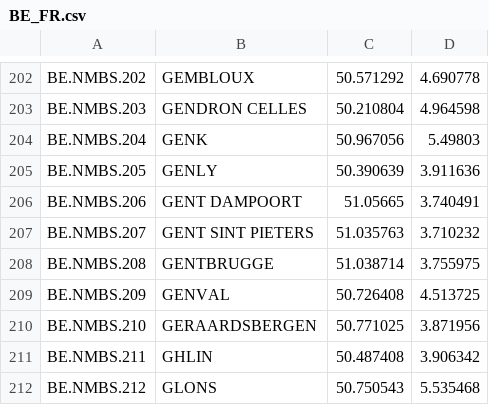
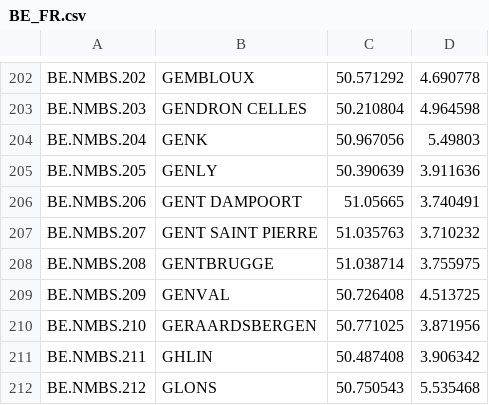
Before and after one commit to iRail/iRail, a CSV file: stationlists/BE_FR.csv, drawn as a sheet; only a part is shown, gaps mark what is left out.

```diff
--- a/stationlists/BE_FR.csv
+++ b/stationlists/BE_FR.csv
@@ -206,3 +206,3 @@ BE.NMBS.205;GENLY;50.390639;3.911636
 BE.NMBS.206;GENT DAMPOORT;51.05665;3.740491
-BE.NMBS.207;GENT SINT PIETERS;51.035763;3.710232
+BE.NMBS.207;GENT SAINT PIERRE;51.035763;3.710232
 BE.NMBS.208;GENTBRUGGE;51.038714;3.755975
```
Also changed, not shown: stationlists/BE_EN.csv.
